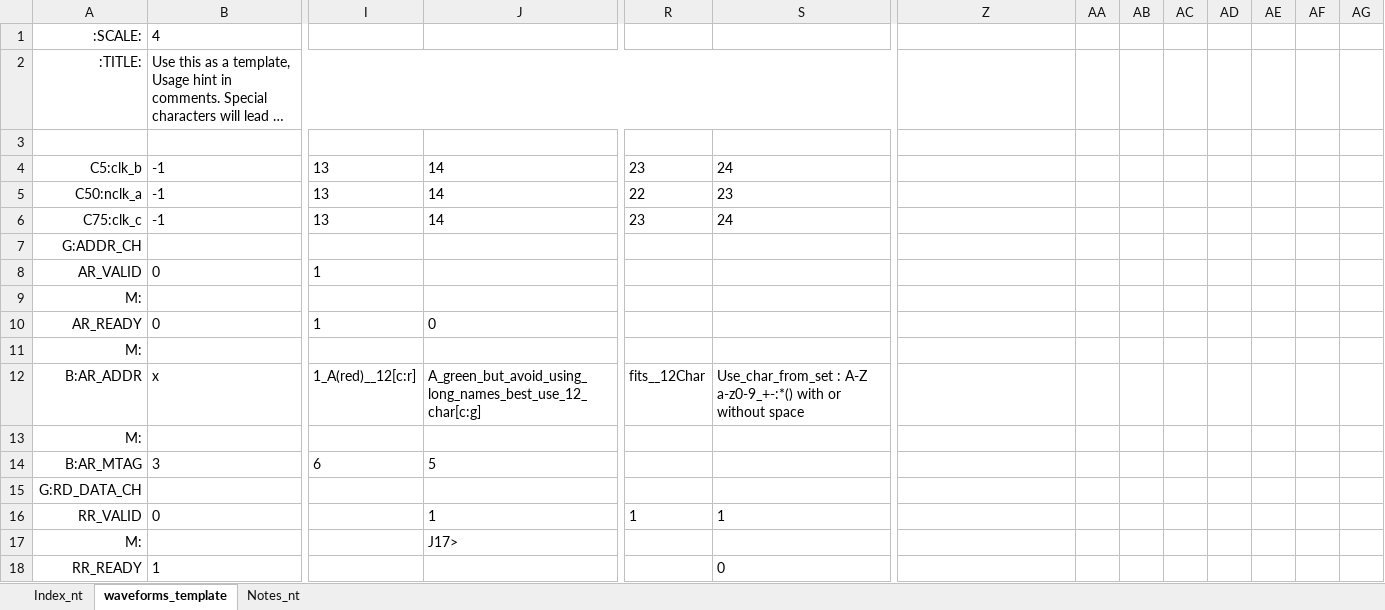
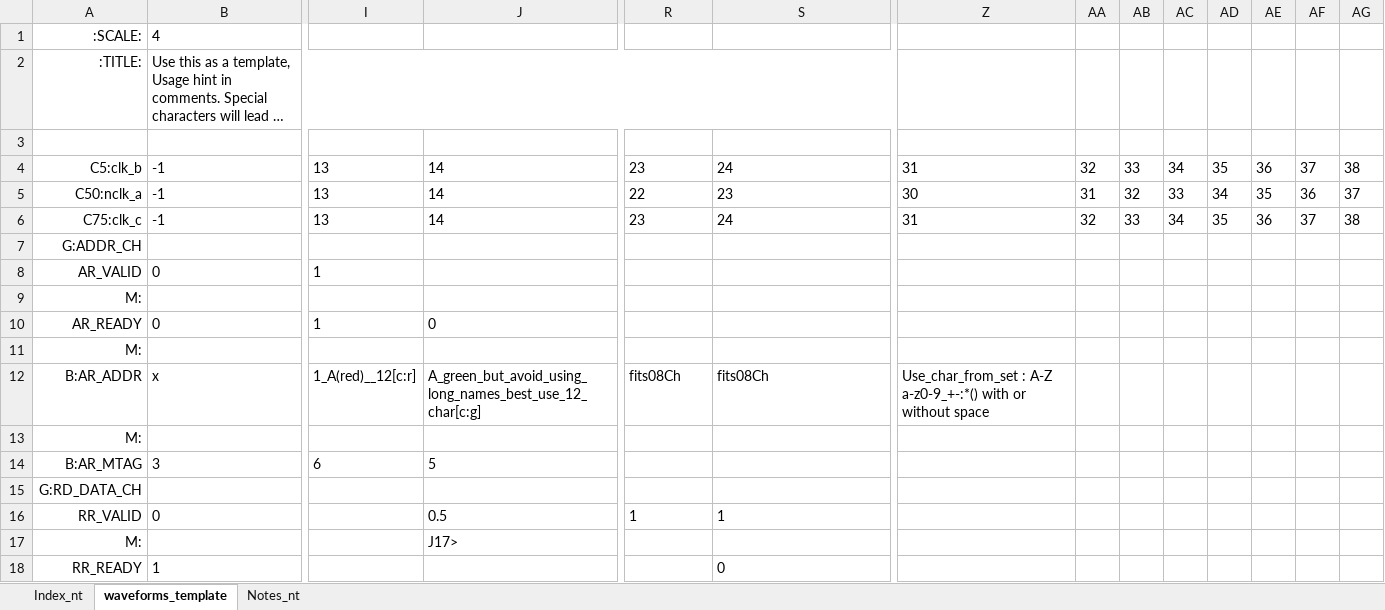
Before and after one commit to fractals-of-life/MakeWaves, an Excel workbook: waveforms__template.xlsx, sheet waveforms_template, drawn as a sheet; only a part is shown, gaps mark what is left out; long unchanged cells end in …; values as stored, in another font and other column widths than the file's, no borders; conditional formats not drawn; the diff names each change by its address in the sheet, - before the commit and + after, or states it on an @@ line.

```diff
--- a/waveforms__template.xlsx (sheet waveforms_template)
+++ b/waveforms__template.xlsx (sheet waveforms_template)
-Z4: (empty)
+Z4: 31
-AA4: (empty)
+AA4: 32
-AB4: (empty)
+AB4: 33
-AC4: (empty)
+AC4: 34
-AD4: (empty)
+AD4: 35
-AE4: (empty)
+AE4: 36
-AF4: (empty)
+AF4: 37
-AG4: (empty)
+AG4: 38
-Z5: (empty)
+Z5: 30
-AA5: (empty)
+AA5: 31
-AB5: (empty)
+AB5: 32
-AC5: (empty)
+AC5: 33
-AD5: (empty)
+AD5: 34
-AE5: (empty)
+AE5: 35
-AF5: (empty)
+AF5: 36
-AG5: (empty)
+AG5: 37
-Z6: (empty)
+Z6: 31
-AA6: (empty)
+AA6: 32
-AB6: (empty)
+AB6: 33
-AC6: (empty)
+AC6: 34
-AD6: (empty)
+AD6: 35
-AE6: (empty)
+AE6: 36
-AF6: (empty)
+AF6: 37
-AG6: (empty)
+AG6: 38
-R12: fits__12Char
+R12: fits08Ch
-S12: Use_char_from_set : A-Z a-z0-9_+-:*() with or without space
+S12: fits08Ch
-Z12: (empty)
+Z12: Use_char_from_set : A-Z a-z0-9_+-:*() with or without space
-J16: 1
+J16: 0.5
```
Also changed, not shown: 1 other file.
